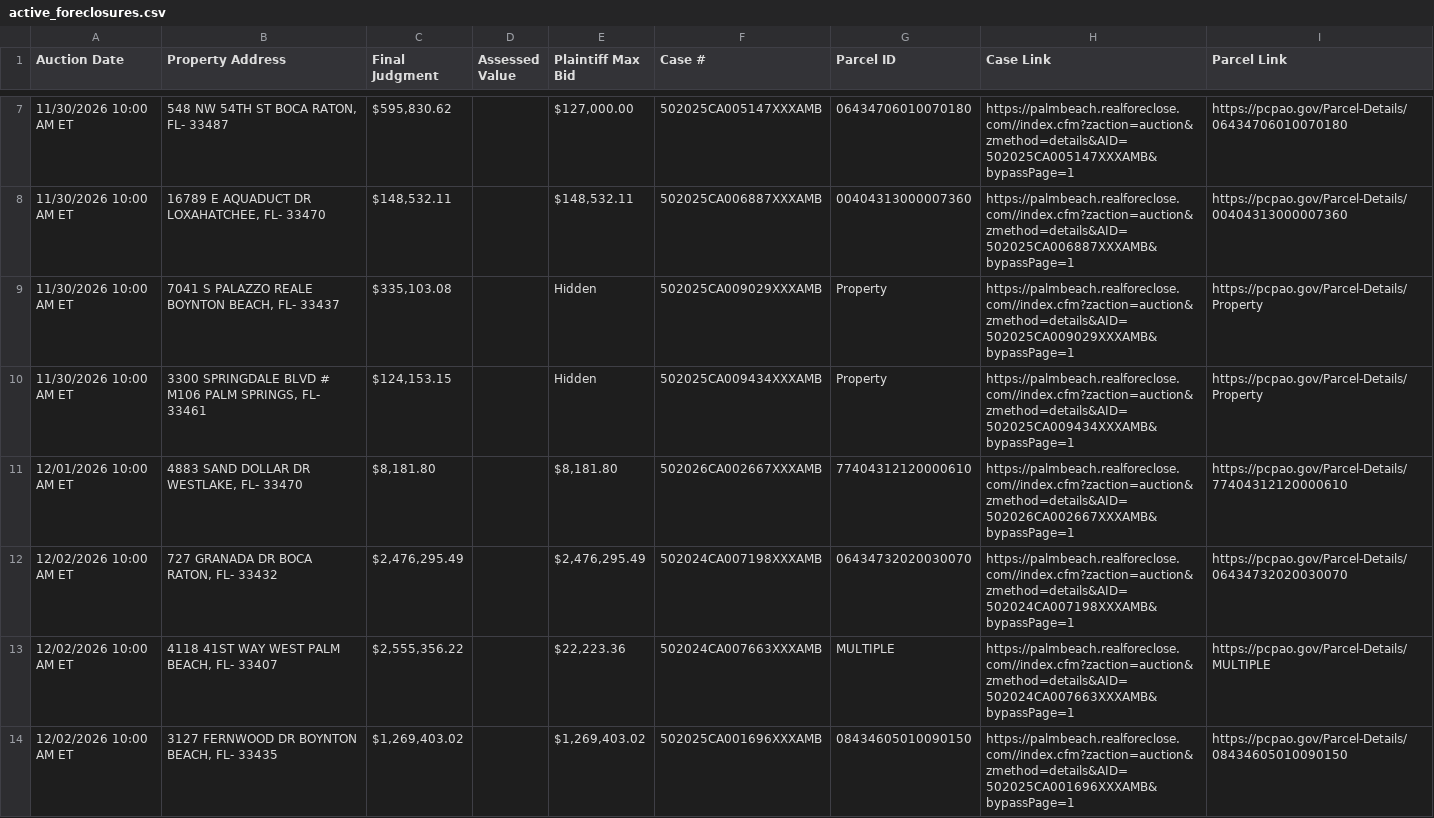
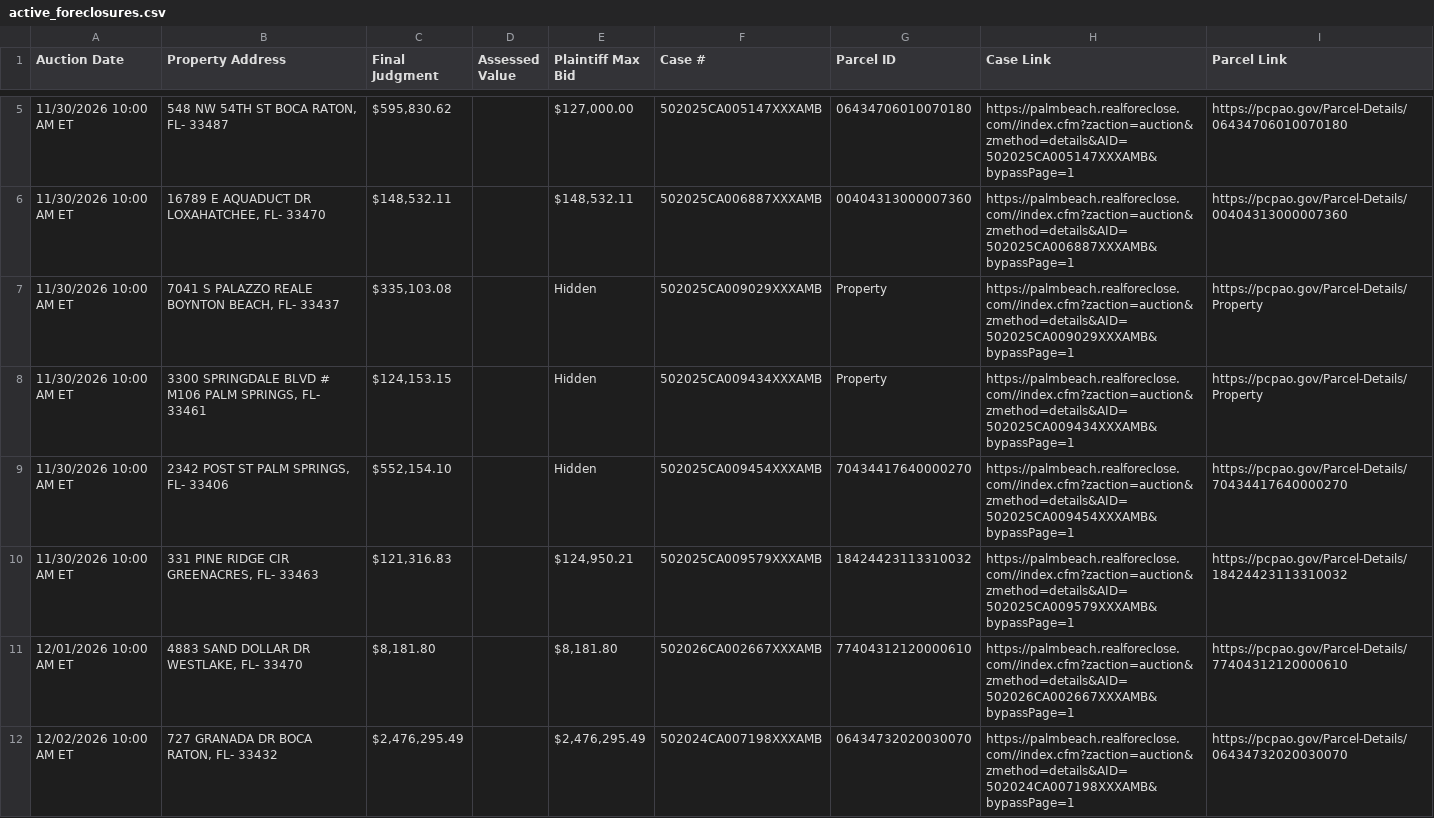
Before and after one commit to figlesias7/realforeclose-palmbeach, a CSV file: data/active_foreclosures.csv, drawn as a sheet; only a part is shown, gaps mark what is left out; the shorter side is filled out with more unchanged rows; the diff covers the shown part only.

```diff
--- a/data/active_foreclosures.csv
+++ b/data/active_foreclosures.csv
@@ -10,2 +8,4 @@ Auction Date,Property Address,Final Judgment,Assessed Value,Plaintiff Max Bid,Ca
 11/30/2026 10:00 AM ET,"3300 SPRINGDALE BLVD # M106 PALM SPRINGS, FL- 33461","$124,153.15",,Hidden,502025CA009434XXXAMB,Property,https://palmbeach.realforeclose.com//index.cfm?zaction=auction&zmethod=details&AID=502025CA009434XXXAMB&bypassPage=1,https://pcpao.gov/Parcel-Details/Property
+11/30/2026 10:00 AM ET,"2342 POST ST PALM SPRINGS, FL- 33406","$552,154.10",,Hidden,502025CA009454XXXAMB,70434417640000270,https://palmbeach.realforeclose.com//index.cfm?zaction=auction&zmethod=details&AID=502025CA009454XXXAMB&bypassPage=1,https://pcpao.gov/Parcel-Details/70434417640000270
+11/30/2026 10:00 AM ET,"331 PINE RIDGE CIR GREENACRES, FL- 33463","$121,316.83",,"$124,950.21",502025CA009579XXXAMB,18424423113310032,https://palmbeach.realforeclose.com//index.cfm?zaction=auction&zmethod=details&AID=502025CA009579XXXAMB&bypassPage=1,https://pcpao.gov/Parcel-Details/18424423113310032
 12/01/2026 10:00 AM ET,"4883 SAND DOLLAR DR WESTLAKE, FL- 33470","$8,181.80",,"$8,181.80",502026CA002667XXXAMB,77404312120000610,https://palmbeach.realforeclose.com//index.cfm?zaction=auction&zmethod=details&AID=502026CA002667XXXAMB&bypassPage=1,https://pcpao.gov/Parcel-Details/77404312120000610
```
Also changed, not shown: 2 added rows, 3 removed rows and 5 edited cells elsewhere in this file, data/event_log.csv, 3 other files.
